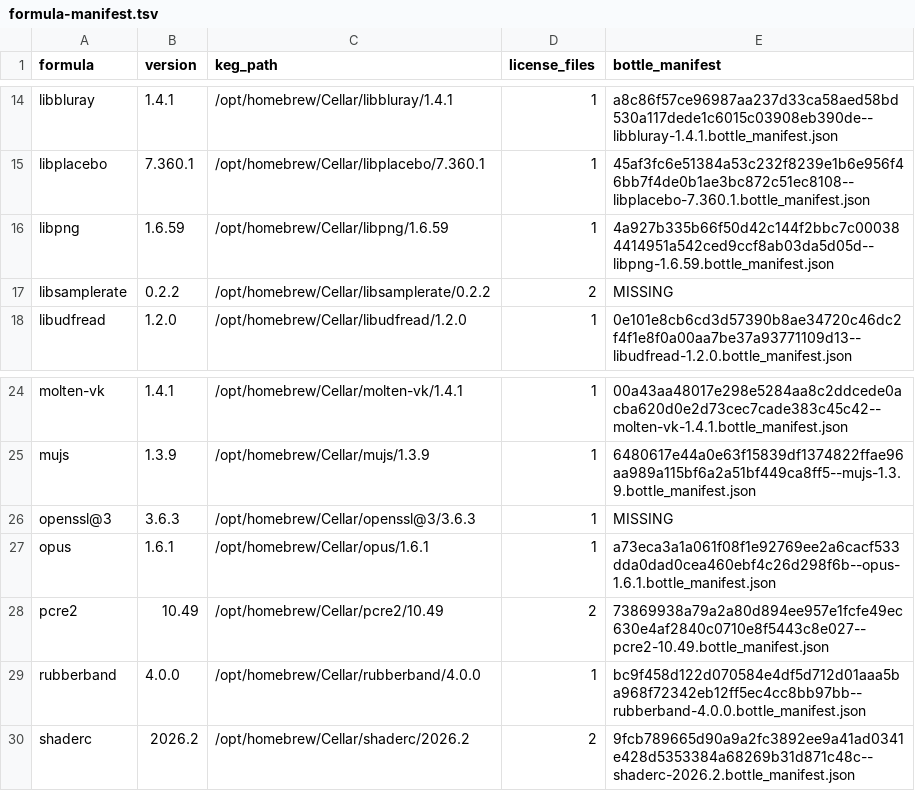
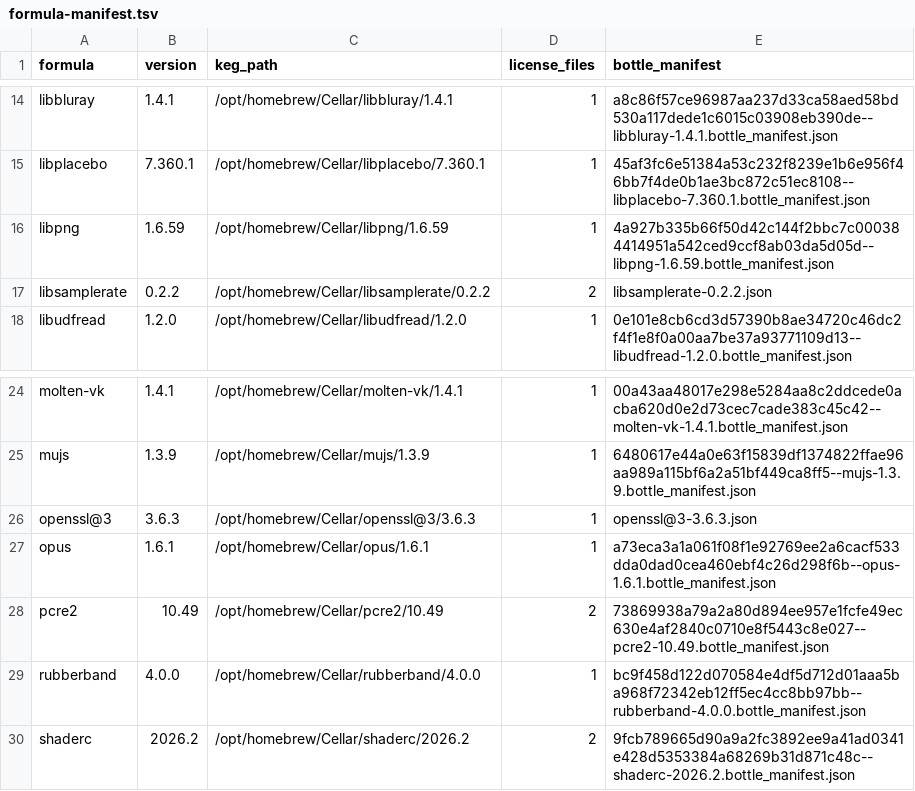
Before and after one commit to kawakoshi/mpv_r, a TSV file: docs/evidence/macos-runtime-v0.3.0/homebrew-license-collection/formula-manifest.tsv, drawn as a sheet; only a part is shown, gaps mark what is left out.

Commit message:
Fix macOS license evidence gaps

```diff
--- a/docs/evidence/macos-runtime-v0.3.0/homebrew-license-collection/formula-manifest.tsv
+++ b/docs/evidence/macos-runtime-v0.3.0/homebrew-license-collection/formula-manifest.tsv
@@ -16,3 +16,3 @@ libplacebo	7.360.1	/opt/homebrew/Cellar/libplacebo/7.360.1	1	45af3fc6e51384a53c2
 libpng	1.6.59	/opt/homebrew/Cellar/libpng/1.6.59	1	4a927b335b66f50d42c144f2bbc7c000384414951a542ced9ccf8ab03da5d05d--libpng-1.6.59.bottle_manifest.json
-libsamplerate	0.2.2	/opt/homebrew/Cellar/libsamplerate/0.2.2	2	MISSING
+libsamplerate	0.2.2	/opt/homebrew/Cellar/libsamplerate/0.2.2	2	libsamplerate-0.2.2.json
 libudfread	1.2.0	/opt/homebrew/Cellar/libudfread/1.2.0	1	0e101e8cb6cd3d57390b8ae34720c46dc2f4f1e8f0a00aa7be37a93771109d13--libudfread-1.2.0.bottle_manifest.json
@@ -25,3 +25,3 @@ molten-vk	1.4.1	/opt/homebrew/Cellar/molten-vk/1.4.1	1	00a43aa48017e298e5284aa8c
 mujs	1.3.9	/opt/homebrew/Cellar/mujs/1.3.9	1	6480617e44a0e63f15839df1374822ffae96aa989a115bf6a2a51bf449ca8ff5--mujs-1.3.9.bottle_manifest.json
-openssl@3	3.6.3	/opt/homebrew/Cellar/openssl@3/3.6.3	1	MISSING
+openssl@3	3.6.3	/opt/homebrew/Cellar/openssl@3/3.6.3	1	openssl@3-3.6.3.json
 opus	1.6.1	/opt/homebrew/Cellar/opus/1.6.1	1	a73eca3a1a061f08f1e92769ee2a6cacf533dda0dad0cea460ebf4c26d298f6b--opus-1.6.1.bottle_manifest.json
```
Also changed, not shown: 7 other files.
